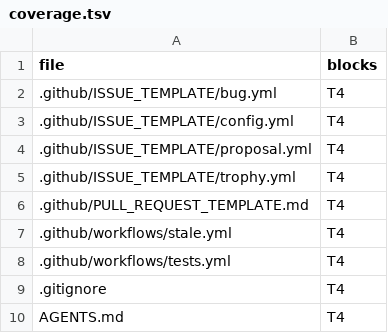
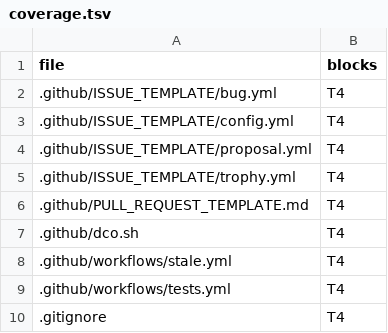
Before and after one commit to mikey-semy/finetooth, a TSV file: docs/review/coverage.tsv, drawn as a sheet; only a part is shown; the shorter side is filled out with more unchanged rows; the diff names each change by its address in the sheet, - before the commit and + after, or states it on an @@ line.

Commit message:
Review T4: the fix report and the register
18 findings closed, none rejected; the two root classes recorded with the rules that
close them.

Signed-off-by: mikey-semy <toshkin.mikhail@yandex.ru>

```diff
--- a/docs/review/coverage.tsv
+++ b/docs/review/coverage.tsv
+row 7: .github/dco.sh | T4
```
Also changed, not shown: 4 other files.
